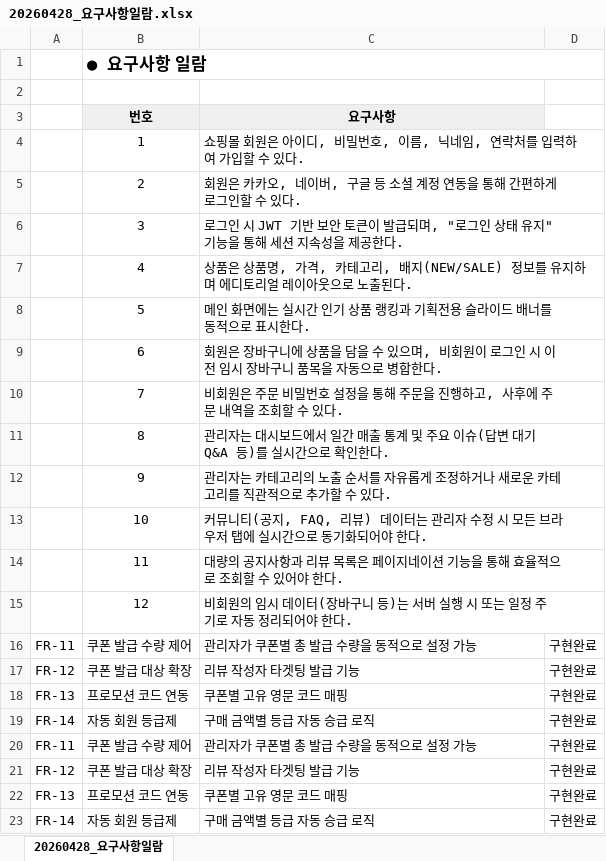
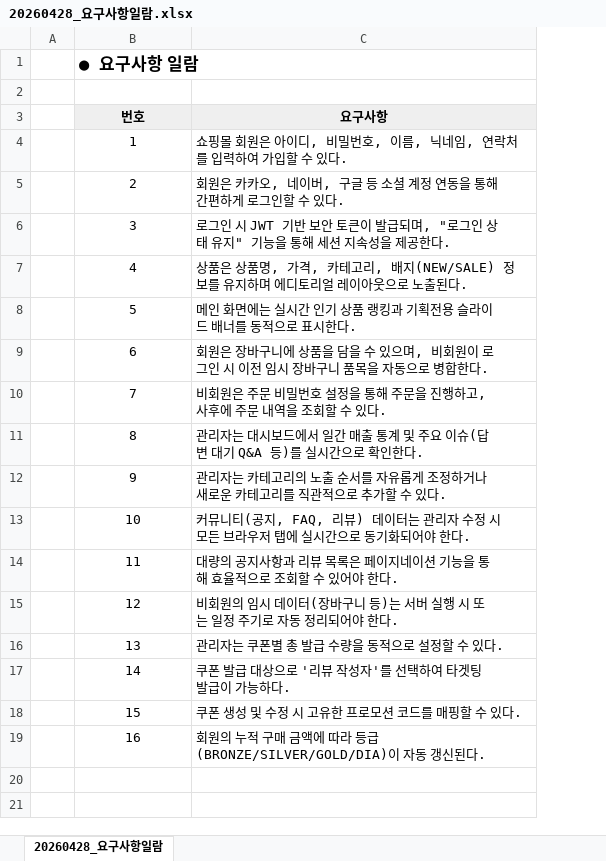
Before and after one commit to HaYul0611/varo-shopping-mall, an Excel workbook: tmp/프로젝트 제출양식/2. 프로젝트 결과 보고서/20260428_요구사항일람.xlsx, sheet 20260428_요구사항일람, drawn as a sheet; values as stored, in another font and other column widths than the file's, no borders; removed rows and columns are numbered as before the commit, all else as after; the diff names each change by its address in the sheet, - before the commit and + after, or states it on an @@ line.

```diff
--- a/tmp/프로젝트 제출양식/2. 프로젝트 결과 보고서/20260428_요구사항일람.xlsx (sheet 20260428_요구사항일람)
+++ b/tmp/프로젝트 제출양식/2. 프로젝트 결과 보고서/20260428_요구사항일람.xlsx (sheet 20260428_요구사항일람)
-column A, empty
+column A, empty
-column D, empty
-row 16: FR-11 | 쿠폰 발급 수량 제어 | 관리자가 쿠폰별 총 발급 수량을 동적으로 설정 가능 | 구현완료
-row 17: FR-12 | 쿠폰 발급 대상 확장 | 리뷰 작성자 타겟팅 발급 기능 | 구현완료
-row 18: FR-13 | 프로모션 코드 연동 | 쿠폰별 고유 영문 코드 매핑 | 구현완료
-row 19: FR-14 | 자동 회원 등급제 | 구매 금액별 등급 자동 승급 로직 | 구현완료
-row 20: FR-11 | 쿠폰 발급 수량 제어 | 관리자가 쿠폰별 총 발급 수량을 동적으로 설정 가능 | 구현완료
-row 21: FR-12 | 쿠폰 발급 대상 확장 | 리뷰 작성자 타겟팅 발급 기능 | 구현완료
-row 22: FR-13 | 프로모션 코드 연동 | 쿠폰별 고유 영문 코드 매핑 | 구현완료
-row 23: FR-14 | 자동 회원 등급제 | 구매 금액별 등급 자동 승급 로직 | 구현완료
+row 16:  | 13 | 관리자는 쿠폰별 총 발급 수량을 동적으로 설정할 수 있다.
+row 17:  | 14 | 쿠폰 발급 대상으로 '리뷰 작성자'를 선택하여 타겟팅 발급이 가능하다.
+row 18:  | 15 | 쿠폰 생성 및 수정 시 고유한 프로모션 코드를 매핑할 수 있다.
+row 19:  | 16 | 회원의 누적 구매 금액에 따라 등급(BRONZE/SILVER/GOLD/DIA)이 자동 갱신된다.
```
Also changed, not shown: tmp/프로젝트 제출양식/2. 프로젝트 결과 보고서/20260428_요구사항정의서.xlsx, tmp/프로젝트 제출양식/2. 프로젝트 결과 보고서/20260428_테이블정의서.xlsx, 2 other files.
